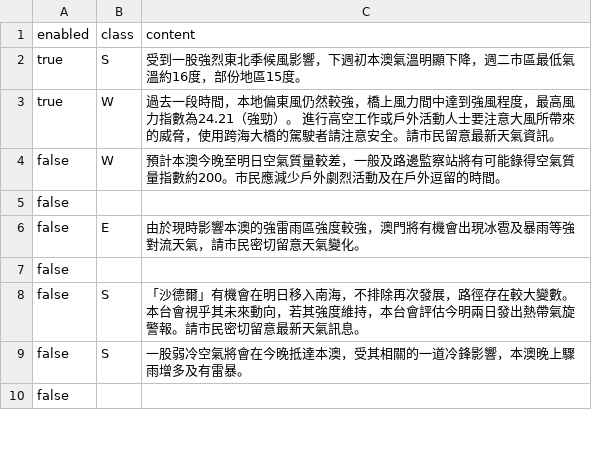
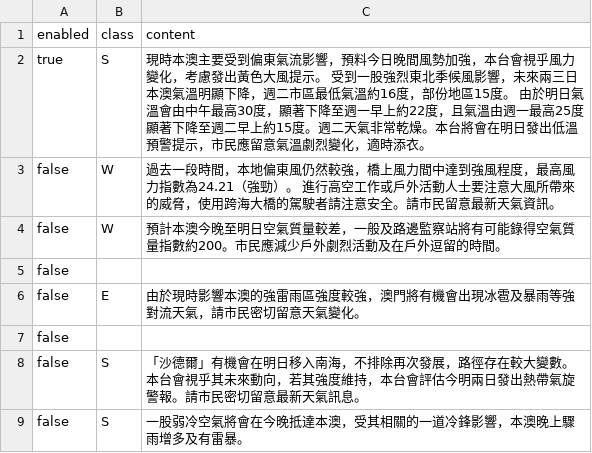
Before and after one commit to macaosso/MSSO, a CSV file: nowcast.csv, drawn as a sheet; only a part is shown; the shorter side is filled out with more unchanged rows.

Commit message:
Update nowcast.csv [2026-11-07T11:42:07.829Z]

```diff
--- a/nowcast.csv
+++ b/nowcast.csv
@@ -1,4 +1,4 @@
 enabled,class,content
-true,S,受到一股強烈東北季候風影響，下週初本澳氣溫明顯下降，週二市區最低氣溫約16度，部份地區15度。
-true,W,過去一段時間，本地偏東風仍然較強，橋上風力間中達到強風程度，最高風力指數為24.21（強勁）。  進行高空工作或戶外活動人士要注意大風所帶來的威脅，使用跨海大橋的駕駛者請注意安全。請市民留意最新天氣資訊。
+true,S,現時本澳主要受到偏東氣流影響，預料今日晚間風勢加強，本台會視乎風力變化，考慮發出黃色大風提示。    受到一股強烈東北季候風影響，未來兩三日本澳氣溫明顯下降，週二市區最低氣溫約16度，部份地區15度。    由於明日氣溫會由中午最高30度，顯著下降至週一早上約22度，且氣溫由週一最高25度顯著下降至週二早上約15度。週二天氣非常乾燥。本台將會在明日發出低溫預警提示，市民應留意氣溫劇烈變化，適時添衣。
+false,W,過去一段時間，本地偏東風仍然較強，橋上風力間中達到強風程度，最高風力指數為24.21（強勁）。  進行高空工作或戶外活動人士要注意大風所帶來的威脅，使用跨海大橋的駕駛者請注意安全。請市民留意最新天氣資訊。
 false,W,預計本澳今晚至明日空氣質量較差，一般及路邊監察站將有可能錄得空氣質量指數約200。市民應減少戶外劇烈活動及在戶外逗留的時間。
```
